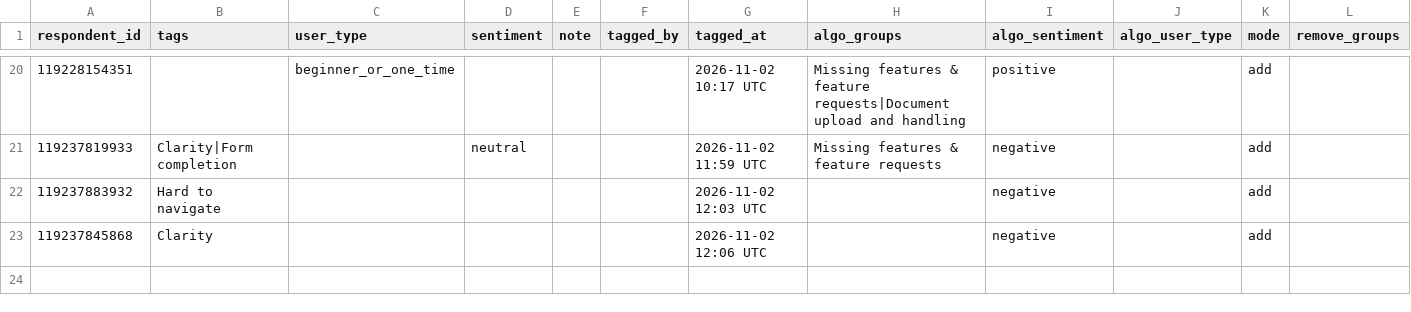
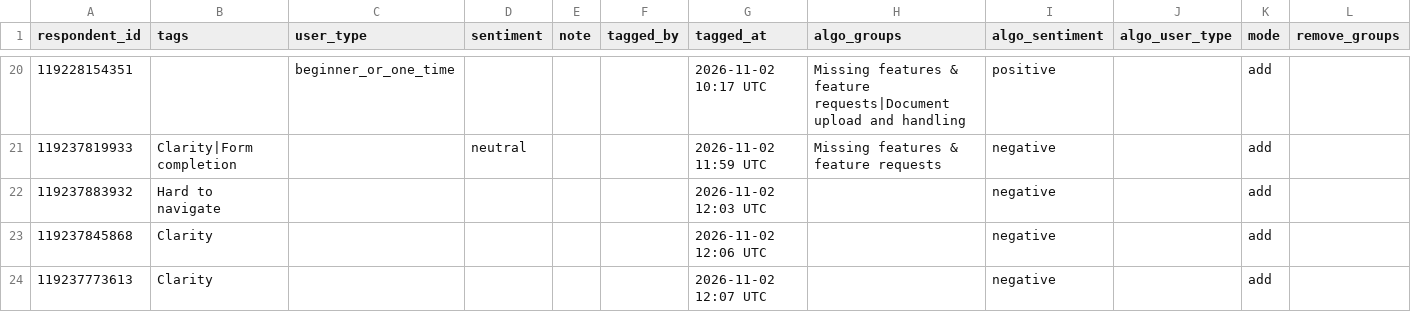
Before and after one commit to NidaAzizMirza/PPFeedback_dashboard, a CSV file: data/manual_tags.csv, drawn as a sheet; only a part is shown, gaps mark what is left out.

Commit message:
Manual tags for respondent 119237773613

```diff
--- a/data/manual_tags.csv
+++ b/data/manual_tags.csv
@@ -23 +23,2 @@ respondent_id,tags,user_type,sentiment,note,tagged_by,tagged_at,algo_groups,algo
 119237845868,Clarity,,,,,2026-11-02 12:06 UTC,,negative,,add,
+119237773613,Clarity,,,,,2026-11-02 12:07 UTC,,negative,,add,
```
